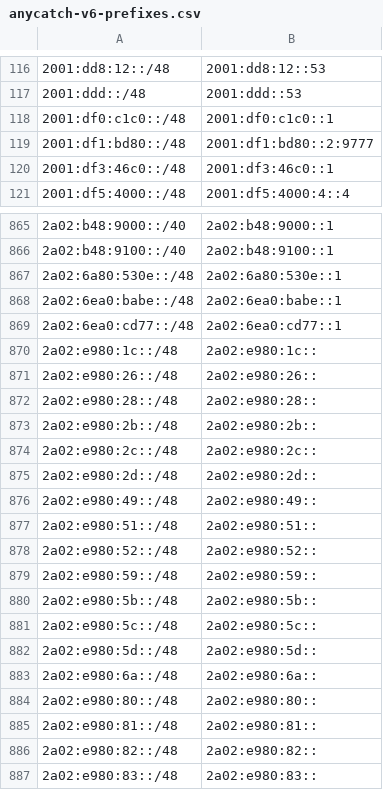
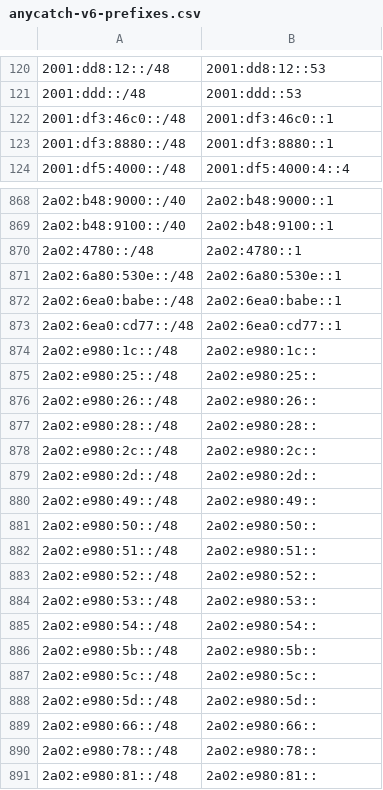
Before and after one commit to bgptools/anycast-prefixes, a CSV file: anycatch-v6-prefixes.csv, drawn as a sheet; only a part is shown, gaps mark what is left out; the shorter side is filled out with more unchanged rows; the diff covers the shown part only.

```diff
--- a/anycatch-v6-prefixes.csv
+++ b/anycatch-v6-prefixes.csv
@@ -117,5 +121,4 @@
 2001:ddd::/48,2001:ddd::53
-2001:df0:c1c0::/48,2001:df0:c1c0::1
-2001:df1:bd80::/48,2001:df1:bd80::2:9777
 2001:df3:46c0::/48,2001:df3:46c0::1
+2001:df3:8880::/48,2001:df3:8880::1
 2001:df5:4000::/48,2001:df5:4000:4::4
@@ -866,2 +869,3 @@
 2a02:b48:9100::/40,2a02:b48:9100::1
+2a02:4780::/48,2a02:4780::1
 2a02:6a80:530e::/48,2a02:6a80:530e::1
@@ -870,5 +874,5 @@
 2a02:e980:1c::/48,2a02:e980:1c::
+2a02:e980:25::/48,2a02:e980:25::
 2a02:e980:26::/48,2a02:e980:26::
 2a02:e980:28::/48,2a02:e980:28::
-2a02:e980:2b::/48,2a02:e980:2b::
 2a02:e980:2c::/48,2a02:e980:2c::
@@ -876,5 +880,7 @@
 2a02:e980:49::/48,2a02:e980:49::
+2a02:e980:50::/48,2a02:e980:50::
 2a02:e980:51::/48,2a02:e980:51::
 2a02:e980:52::/48,2a02:e980:52::
-2a02:e980:59::/48,2a02:e980:59::
+2a02:e980:53::/48,2a02:e980:53::
+2a02:e980:54::/48,2a02:e980:54::
 2a02:e980:5b::/48,2a02:e980:5b::
@@ -882,4 +888,4 @@
 2a02:e980:5d::/48,2a02:e980:5d::
-2a02:e980:6a::/48,2a02:e980:6a::
-2a02:e980:80::/48,2a02:e980:80::
+2a02:e980:66::/48,2a02:e980:66::
+2a02:e980:78::/48,2a02:e980:78::
 2a02:e980:81::/48,2a02:e980:81::
```
Also changed, not shown: 15 added rows, 14 removed rows and 9 edited cells elsewhere in this file, 1 other file.
